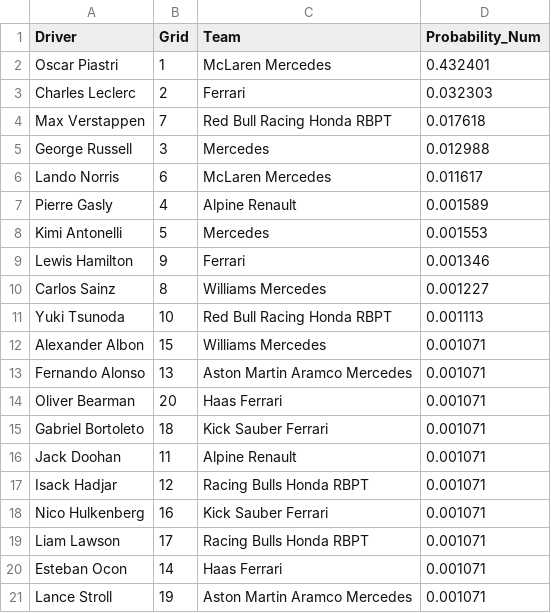
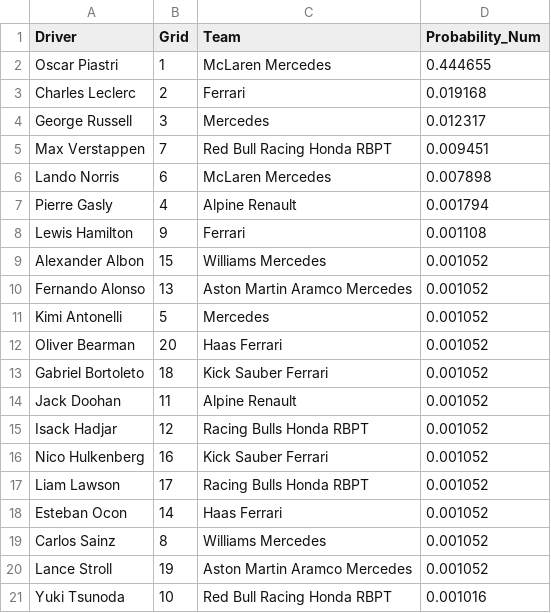
Before and after one commit to adithyadaine/F1-Race-Winner-Prediction-Model, a CSV file: notebooks/predictions_GBC/2025_R04_2025_Bahrain_Grand_Prix_bahrain_predictions_GBC.csv, drawn as a sheet.

```diff
--- a/notebooks/predictions_GBC/2025_R04_2025_Bahrain_Grand_Prix_bahrain_predictions_GBC.csv
+++ b/notebooks/predictions_GBC/2025_R04_2025_Bahrain_Grand_Prix_bahrain_predictions_GBC.csv
@@ -1,21 +1,21 @@
 Driver,Grid,Team,Probability_Num
-Oscar Piastri,1,McLaren Mercedes,0.432401
-Charles Leclerc,2,Ferrari,0.032303
-Max Verstappen,7,Red Bull Racing Honda RBPT,0.017618
-George Russell,3,Mercedes,0.012988
-Lando Norris,6,McLaren Mercedes,0.011617
-Pierre Gasly,4,Alpine Renault,0.001589
-Kimi Antonelli,5,Mercedes,0.001553
-Lewis Hamilton,9,Ferrari,0.001346
-Carlos Sainz,8,Williams Mercedes,0.001227
-Yuki Tsunoda,10,Red Bull Racing Honda RBPT,0.001113
-Alexander Albon,15,Williams Mercedes,0.001071
-Fernando Alonso,13,Aston Martin Aramco Mercedes,0.001071
-Oliver Bearman,20,Haas Ferrari,0.001071
-Gabriel Bortoleto,18,Kick Sauber Ferrari,0.001071
-Jack Doohan,11,Alpine Renault,0.001071
-Isack Hadjar,12,Racing Bulls Honda RBPT,0.001071
-Nico Hulkenberg,16,Kick Sauber Ferrari,0.001071
-Liam Lawson,17,Racing Bulls Honda RBPT,0.001071
-Esteban Ocon,14,Haas Ferrari,0.001071
-Lance Stroll,19,Aston Martin Aramco Mercedes,0.001071
+Oscar Piastri,1,McLaren Mercedes,0.444655
+Charles Leclerc,2,Ferrari,0.019168
+George Russell,3,Mercedes,0.012317
+Max Verstappen,7,Red Bull Racing Honda RBPT,0.009451
+Lando Norris,6,McLaren Mercedes,0.007898
+Pierre Gasly,4,Alpine Renault,0.001794
+Lewis Hamilton,9,Ferrari,0.001108
+Alexander Albon,15,Williams Mercedes,0.001052
+Fernando Alonso,13,Aston Martin Aramco Mercedes,0.001052
+Kimi Antonelli,5,Mercedes,0.001052
+Oliver Bearman,20,Haas Ferrari,0.001052
+Gabriel Bortoleto,18,Kick Sauber Ferrari,0.001052
+Jack Doohan,11,Alpine Renault,0.001052
+Isack Hadjar,12,Racing Bulls Honda RBPT,0.001052
+Nico Hulkenberg,16,Kick Sauber Ferrari,0.001052
+Liam Lawson,17,Racing Bulls Honda RBPT,0.001052
+Esteban Ocon,14,Haas Ferrari,0.001052
+Carlos Sainz,8,Williams Mercedes,0.001052
+Lance Stroll,19,Aston Martin Aramco Mercedes,0.001052
+Yuki Tsunoda,10,Red Bull Racing Honda RBPT,0.001016
```
Also changed, not shown: notebooks/predictions_GBC/2025_R01_2025_Australian_Grand_Prix_albert_park_predictions_GBC.csv, notebooks/predictions_GBC/2025_R02_2025_Chinese_Grand_Prix_shanghai_predictions_GBC.csv, 16 other files.
